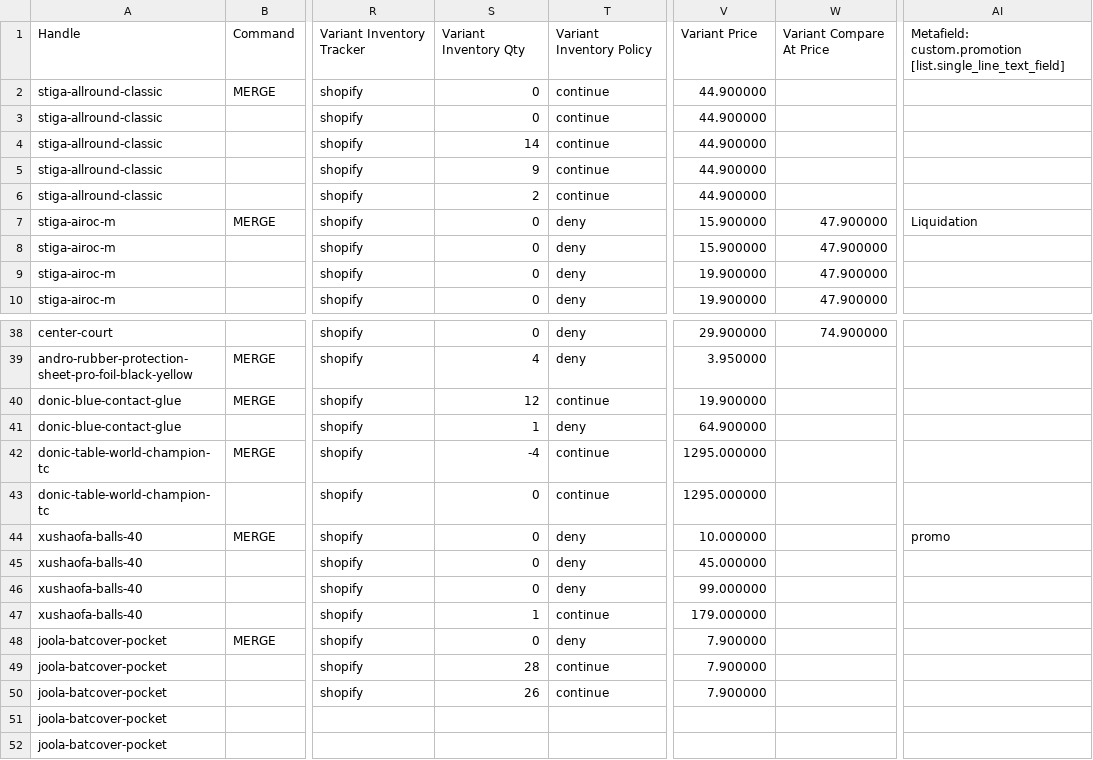
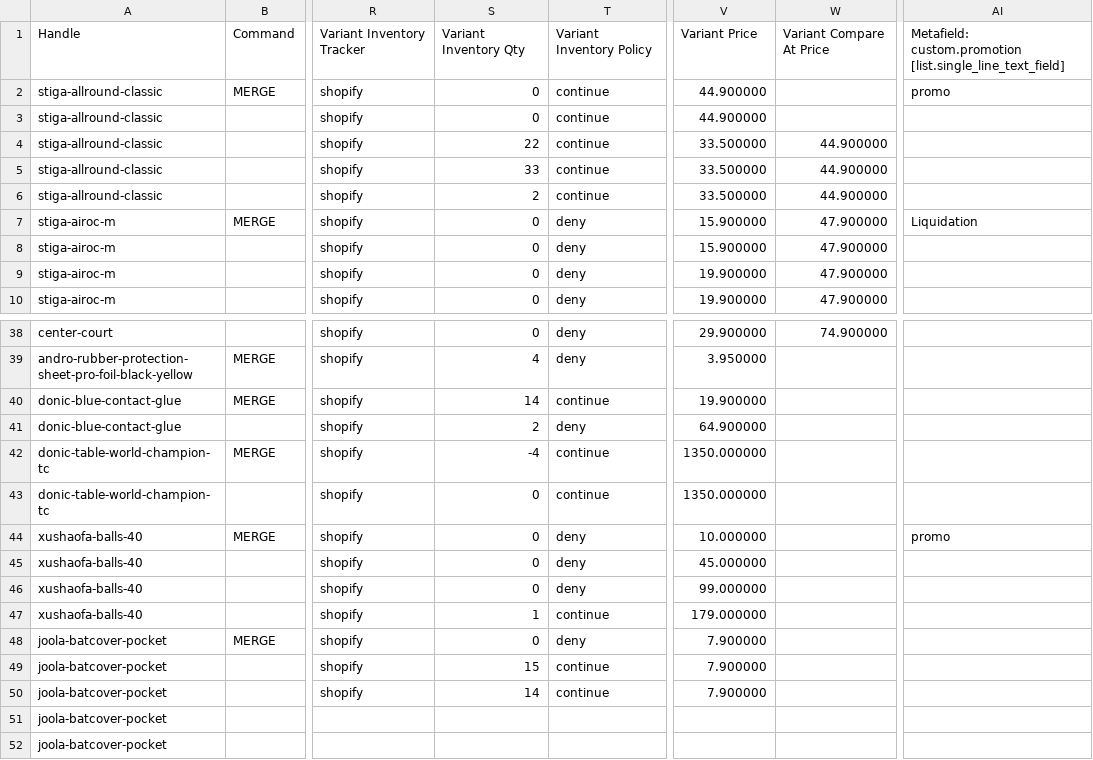
Before and after one commit to Webdigitales/dandoy-migration-2026, a CSV file: 04_SHOPIFY_IMPORTS/shopify_products_sample_dandoy.csv, drawn as a sheet; only a part is shown, gaps mark what is left out; the diff names each change by its address in the sheet, - before the commit and + after, or states it on an @@ line.

```diff
--- a/04_SHOPIFY_IMPORTS/shopify_products_sample_dandoy.csv
+++ b/04_SHOPIFY_IMPORTS/shopify_products_sample_dandoy.csv
-AI2: (empty)
+AI2: promo
-S4: 14
+S4: 22
-V4:V6: 44.900000
+V4:V6: 33.500000
-W4:W6: (empty)
+W4:W6: 44.900000
-S5: 9
+S5: 33
-S40: 12
+S40: 14
-S41: 1
+S41: 2
-V42:V43: 1295.000000
+V42:V43: 1350.000000
-S49: 28
+S49: 15
-S50: 26
+S50: 14
```
Also changed, not shown: 04_SHOPIFY_IMPORTS/shopify_customers_sample_butterfly.csv, 04_SHOPIFY_IMPORTS/shopify_customers_sample_dandoy.csv, 11 other files.
